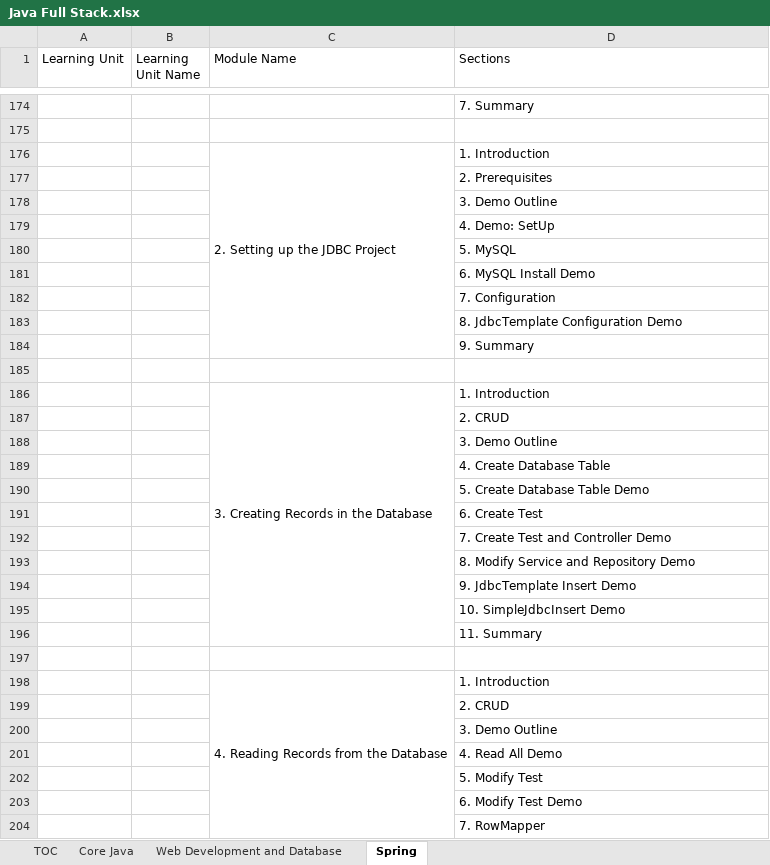
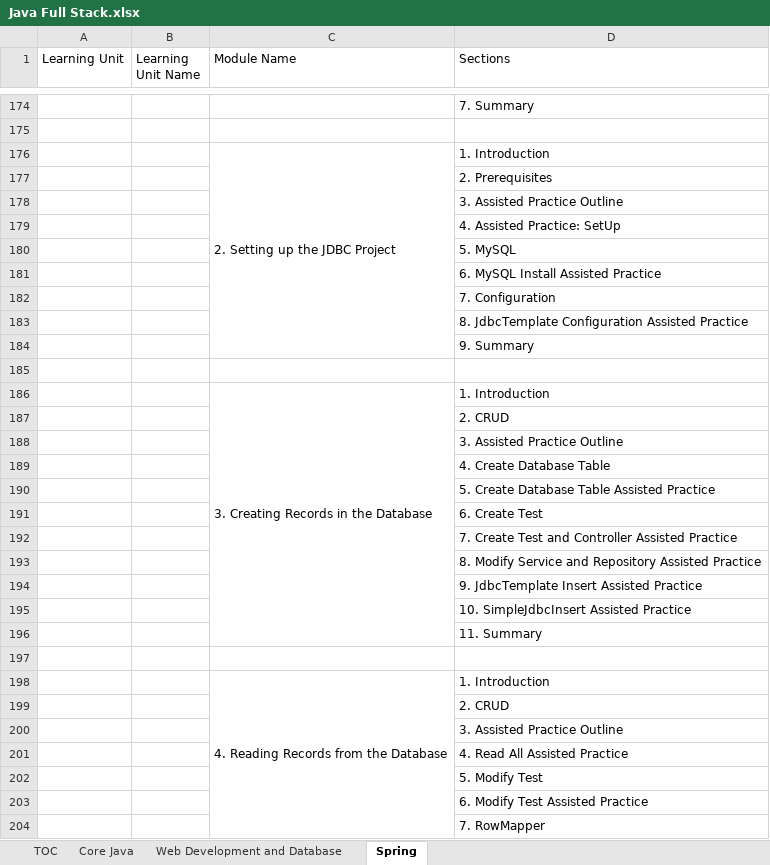
Before and after one commit to StevenJoseph19/DXC-FSD, an Excel workbook: TOC/Java Full Stack.xlsx, sheet Spring, drawn as a sheet; only a part is shown, gaps mark what is left out; values as stored, in another font and other column widths than the file's, no cell formats; the diff covers the shown part only; the diff names each change by its address in the sheet, - before the commit and + after, or states it on an @@ line.

```diff
--- a/TOC/Java Full Stack.xlsx (sheet Spring)
+++ b/TOC/Java Full Stack.xlsx (sheet Spring)
-D178 (Sections): 3. Demo Outline
+D178 (Sections): 3. Assisted Practice Outline
-D179 (Sections): 4. Demo: SetUp
+D179 (Sections): 4. Assisted Practice: SetUp
-D181 (Sections): 6. MySQL Install Demo
+D181 (Sections): 6. MySQL Install Assisted Practice
-D183 (Sections): 8. JdbcTemplate Configuration Demo
+D183 (Sections): 8. JdbcTemplate Configuration Assisted Practice
-D188 (Sections): 3. Demo Outline
+D188 (Sections): 3. Assisted Practice Outline
-D190 (Sections): 5. Create Database Table Demo
+D190 (Sections): 5. Create Database Table Assisted Practice
-D192 (Sections): 7. Create Test and Controller Demo
+D192 (Sections): 7. Create Test and Controller Assisted Practice
-D193 (Sections): 8. Modify Service and Repository Demo
+D193 (Sections): 8. Modify Service and Repository Assisted Practice
-D194 (Sections): 9. JdbcTemplate Insert Demo
+D194 (Sections): 9. JdbcTemplate Insert Assisted Practice
-D195 (Sections): 10. SimpleJdbcInsert Demo
+D195 (Sections): 10. SimpleJdbcInsert Assisted Practice
-D200 (Sections): 3. Demo Outline
+D200 (Sections): 3. Assisted Practice Outline
-D201 (Sections): 4. Read All Demo
+D201 (Sections): 4. Read All Assisted Practice
-D203 (Sections): 6. Modify Test Demo
+D203 (Sections): 6. Modify Test Assisted Practice
```
Also changed, not shown: 167 added rows, 3 edited cells and merged cells elsewhere in this sheet, cell formats.
